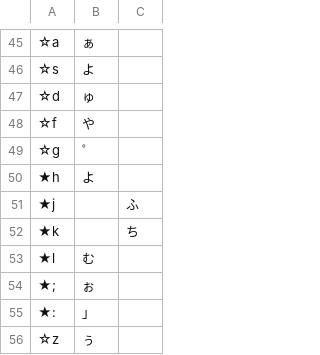
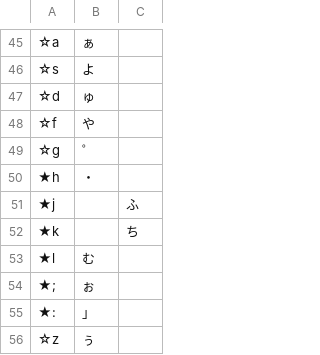
Before and after one commit to tekihei2317/japanese-layout-analyzer, a TSV file: layouts/hana.tsv, drawn as a sheet; only a part is shown, gaps mark what is left out; the diff names each change by its address in the sheet, - before the commit and + after, or states it on an @@ line.

```diff
--- a/layouts/hana.tsv
+++ b/layouts/hana.tsv
-B50: よ
+B50: ・
```
Also changed, not shown: 2 other files.
